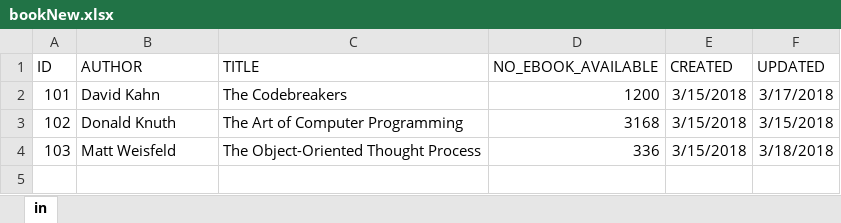
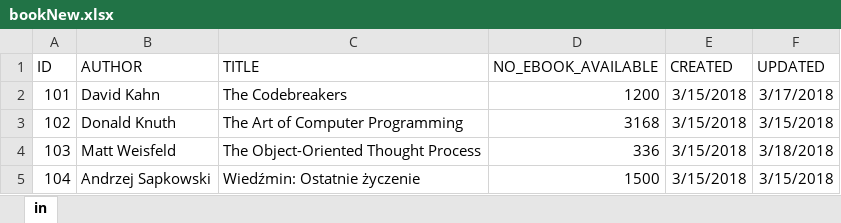
Before and after one commit to Mariusz-Bienasz/Python_bookstore_project, an Excel workbook: DATABASE/bookNew.xlsx, sheet in, drawn as a sheet; values as stored, in another font and other column widths than the file's, no borders; the diff names each change by its address in the sheet, - before the commit and + after, or states it on an @@ line.

Commit message:
Dodaje plik interfejsu: -BookInterface
Dodaje zmienną do GlobalVariables:
-UserID

Dodałem register do LoginInterface
Poprawiłem kod w moich plikach

```diff
--- a/DATABASE/bookNew.xlsx (sheet in)
+++ b/DATABASE/bookNew.xlsx (sheet in)
+row 5: 104 | Andrzej Sapkowski | Wiedźmin: Ostatnie życzenie | 1500 | 3/15/2018 | 3/15/2018
```
Also changed, not shown: 5 other files.
